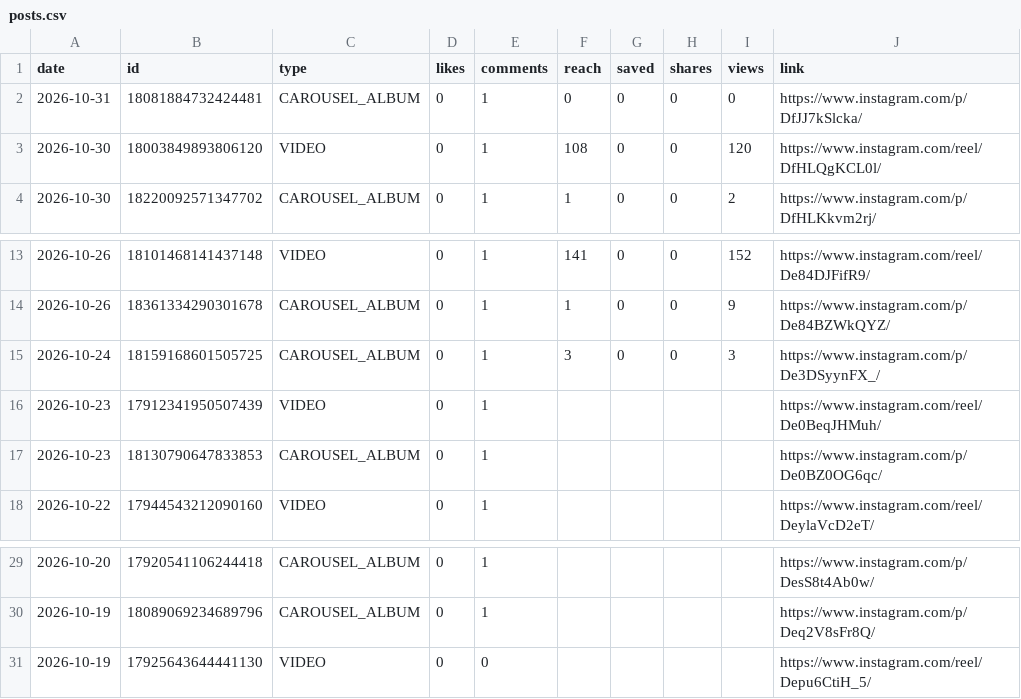
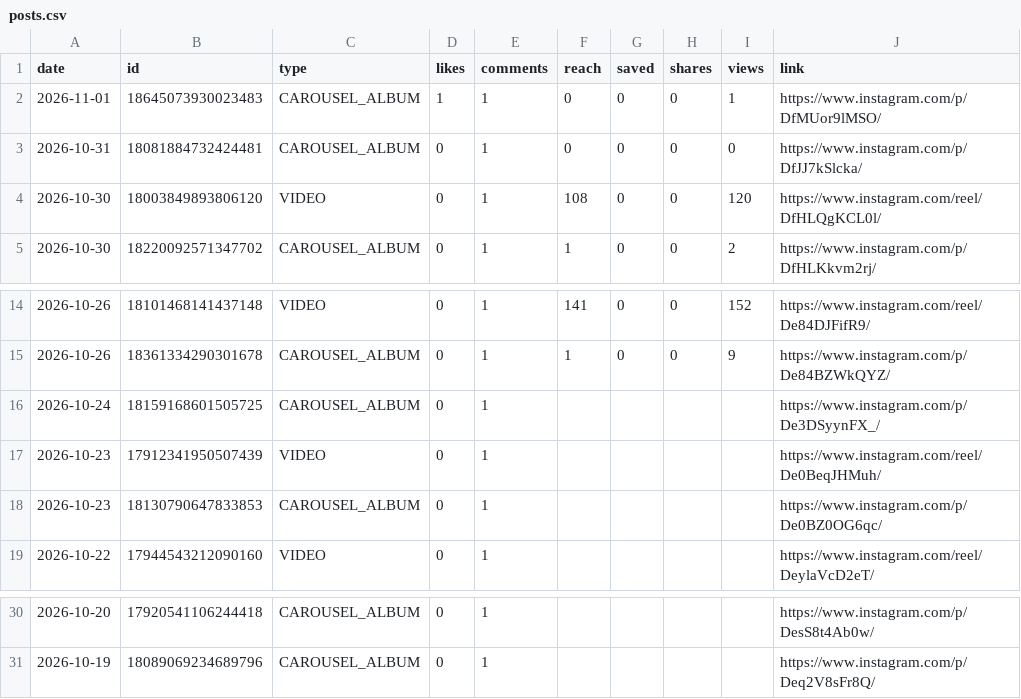
Before and after one commit to medical3820/market-vitals-instagram, a CSV file: metrics/posts.csv, drawn as a sheet; only a part is shown, gaps mark what is left out.

```diff
--- a/metrics/posts.csv
+++ b/metrics/posts.csv
@@ -1,2 +1,3 @@
 date,id,type,likes,comments,reach,saved,shares,views,link
+2026-11-01,18645073930023483,CAROUSEL_ALBUM,1,1,0,0,0,1,https://www.instagram.com/p/DfMUor9lMSO/
 2026-10-31,18081884732424481,CAROUSEL_ALBUM,0,1,0,0,0,0,https://www.instagram.com/p/DfJJ7kSlcka/
@@ -14,3 +15,3 @@ date,id,type,likes,comments,reach,saved,shares,views,link
 2026-10-26,18361334290301678,CAROUSEL_ALBUM,0,1,1,0,0,9,https://www.instagram.com/p/De84BZWkQYZ/
-2026-10-24,18159168601505725,CAROUSEL_ALBUM,0,1,3,0,0,3,https://www.instagram.com/p/De3DSyynFX_/
+2026-10-24,18159168601505725,CAROUSEL_ALBUM,0,1,,,,,https://www.instagram.com/p/De3DSyynFX_/
 2026-10-23,17912341950507439,VIDEO,0,1,,,,,https://www.instagram.com/reel/De0BeqJHMuh/
@@ -30,2 +31 @@ date,id,type,likes,comments,reach,saved,shares,views,link
 2026-10-19,18089069234689796,CAROUSEL_ALBUM,0,1,,,,,https://www.instagram.com/p/Deq2V8sFr8Q/
-2026-10-19,17925643644441130,VIDEO,0,0,,,,,https://www.instagram.com/reel/Depu6CtiH_5/
```
Also changed, not shown: metrics/history.csv.
